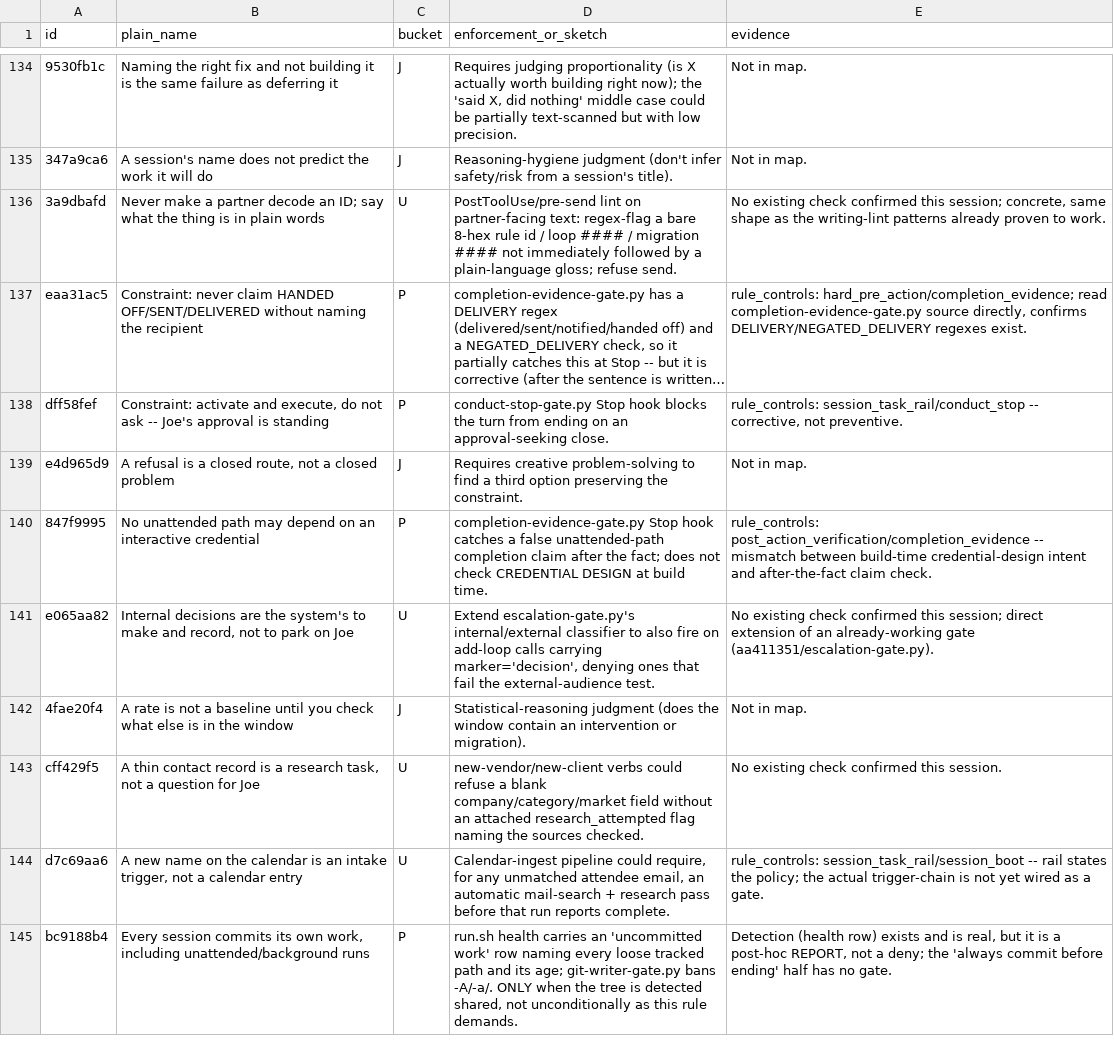
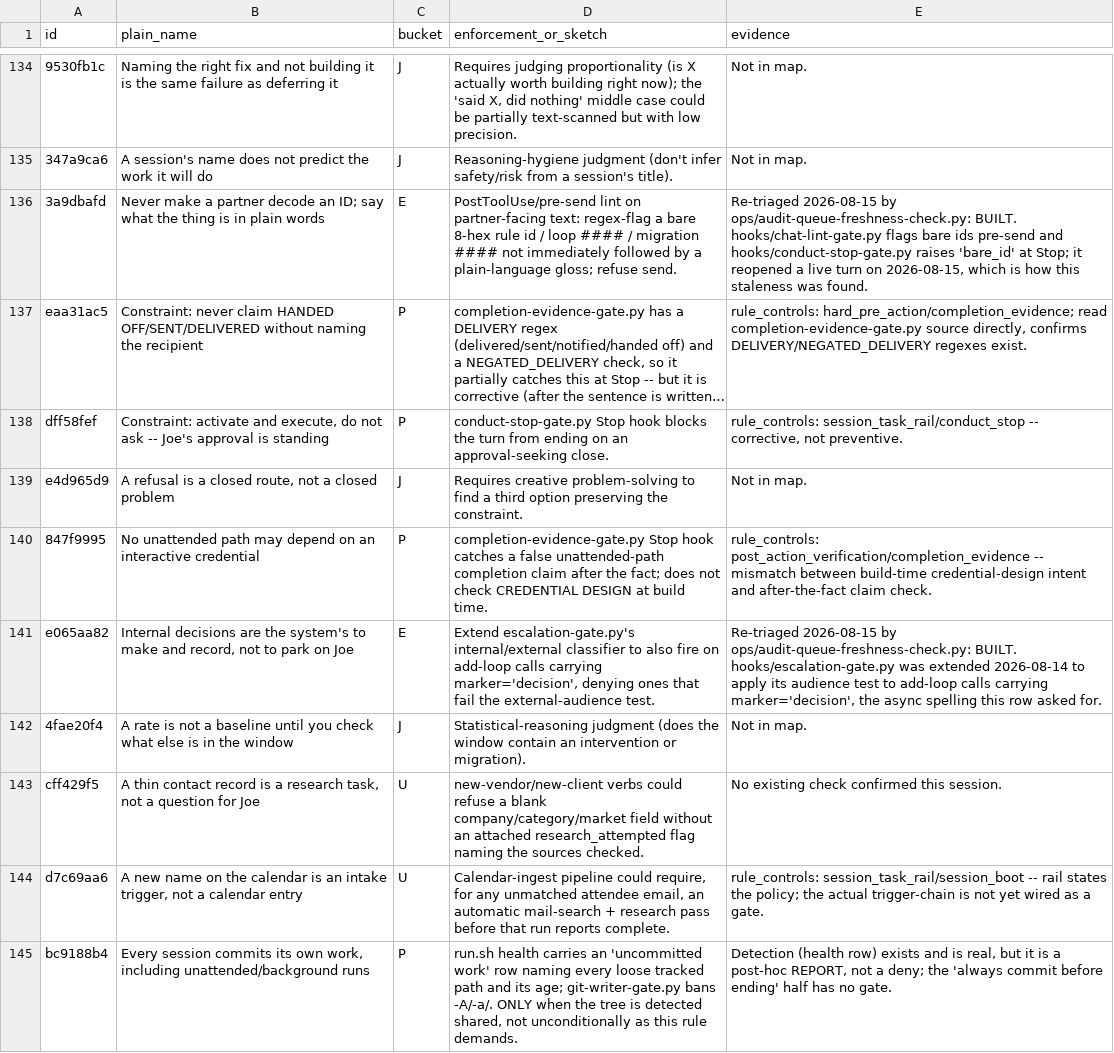
Before and after one commit to jbookout/carr-system, a TSV file: audits/rule-enforceability-audit-2026-08-14.tsv, drawn as a sheet; only a part is shown, gaps mark what is left out; long unchanged cells end in …; the diff covers the shown part only; the diff names each change by its address in the sheet, - before the commit and + after, or states it on an @@ line.

Commit message:
A quarter of the "nothing enforces this" queue named a gate that already existed
The 2026-08-14 rule-enforceability audit is a work queue that cannot learn.
Rows get closed by whichever session builds the gate, in its own branch, and
nothing walks back to the table. Eleven of its 46 unbuilt rows named a hook,
githook, selftest or lint that already existed. One of them, 3a9dbafd, is the
bare-id gate that reopened this very turn.

That is the top known failure class here by a wide margin -- a dated artifact
read as present state -- and the loop's method text could only warn about it in
prose. Prose does not bind.

ops/audit-queue-freshness-check.py refuses a row that contradicts itself: its
own evidence column says nothing exists, and the tree names the rule in a live
enforcement artifact. Both cannot be current. It grades no enforcement and
makes no judgment, so the fix is always correcting one demonstrably wrong row.

Two rows were genuine false positives -- hooks cite the rule they were BUILT
UNDER in header prose without enforcing it. Rather than loosen the predicate
until it stopped catching anything, a row may mark specific paths
[mention-only: ...], keeping that judgment in the table beside the evidence it
qualifies instead of buried here as a silent exclusion list.

Fixture written first and pins both directions on every behaviour: refuses and
permits for bucket scope, evidence claim, artifact class, the escape hatch, and
the exit code itself. Trees are synthetic, so the fixture measures the check
rather than the repo.

Re-triaged all eleven after verifying each by hand: nine to E, two left U with
their prose citations marked. Queue now reads 23 enforced / 37 unbuilt.

No gate file or wiring changed, so no baseline re-bless applies.

```diff
--- a/audits/rule-enforceability-audit-2026-08-14.tsv
+++ b/audits/rule-enforceability-audit-2026-08-14.tsv
-C136 (bucket): U
+C136 (bucket): E
-E136 (evidence): No existing check confirmed this session; concrete, same shape as the writing-lint patterns already proven to work.
+E136 (evidence): Re-triaged 2026-08-15 by ops/audit-queue-freshness-check.py: BUILT. hooks/chat-lint-gate.py flags bare ids pre-send and hooks/conduct-stop-gate.py raises 'bare_id' at Stop; it reopened a live turn on 2026-08-15, which is how this staleness was found.
-C141 (bucket): U
+C141 (bucket): E
-E141 (evidence): No existing check confirmed this session; direct extension of an already-working gate (aa411351/escalation-gate.py).
+E141 (evidence): Re-triaged 2026-08-15 by ops/audit-queue-freshness-check.py: BUILT. hooks/escalation-gate.py was extended 2026-08-14 to apply its audience test to add-loop calls carrying marker='decision', the async spelling this row asked for.
```
Also changed, not shown: 16 edited cells elsewhere in this file, 2 other files.
